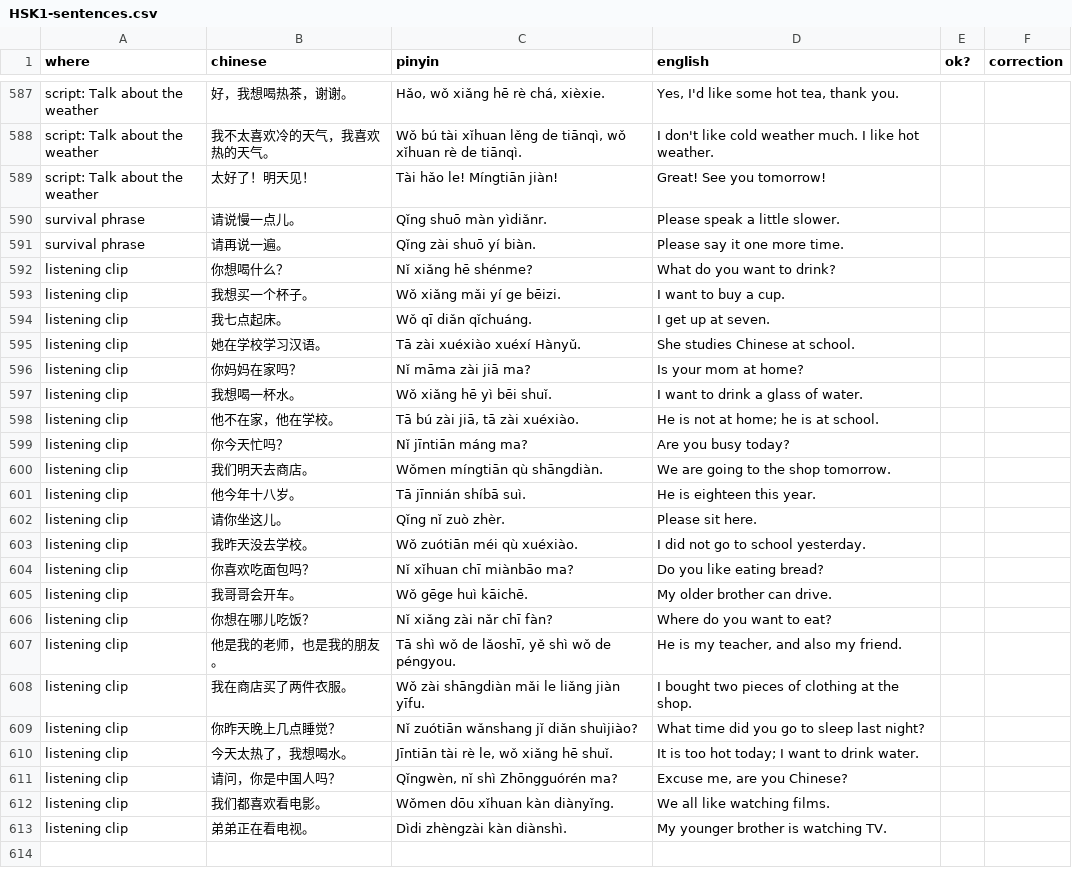
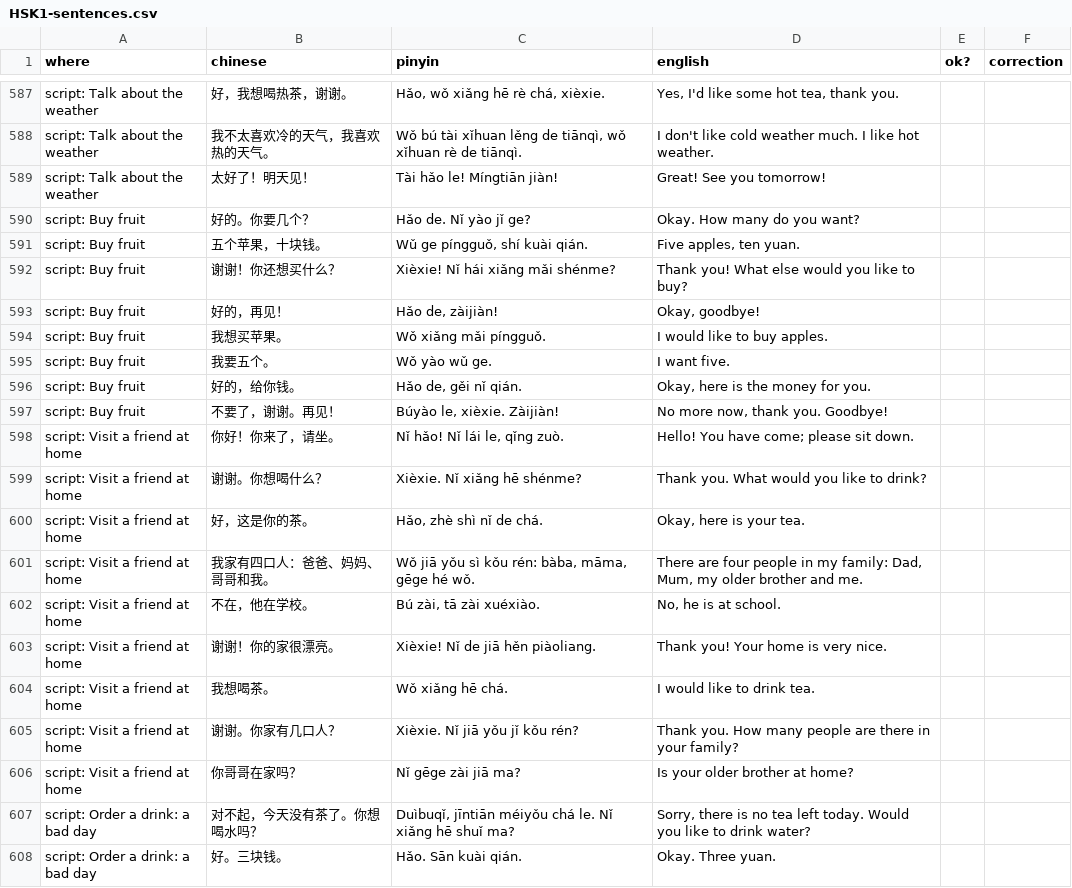
Before and after one commit to alvinyu20/hsk-path, a CSV file: review/HSK1-sentences.csv, drawn as a sheet; only a part is shown, gaps mark what is left out; the shorter side is filled out with more unchanged rows; the diff covers the shown part only.

```diff
--- a/review/HSK1-sentences.csv
+++ b/review/HSK1-sentences.csv
@@ -589 +589,20 @@
 "script: Talk about the weather","太好了！明天见！","Tài hǎo le! Míngtiān jiàn!","Great! See you tomorrow!",,
+"script: Buy fruit","好的。你要几个？","Hǎo de. Nǐ yào jǐ ge?","Okay. How many do you want?",,
+"script: Buy fruit","五个苹果，十块钱。","Wǔ ge píngguǒ, shí kuài qián.","Five apples, ten yuan.",,
+"script: Buy fruit","谢谢！你还想买什么？","Xièxie! Nǐ hái xiǎng mǎi shénme?","Thank you! What else would you like to buy?",,
+"script: Buy fruit","好的，再见！","Hǎo de, zàijiàn!","Okay, goodbye!",,
+"script: Buy fruit","我想买苹果。","Wǒ xiǎng mǎi píngguǒ.","I would like to buy apples.",,
+"script: Buy fruit","我要五个。","Wǒ yào wǔ ge.","I want five.",,
+"script: Buy fruit","好的，给你钱。","Hǎo de, gěi nǐ qián.","Okay, here is the money for you.",,
+"script: Buy fruit","不要了，谢谢。再见！","Búyào le, xièxie. Zàijiàn!","No more now, thank you. Goodbye!",,
+"script: Visit a friend at home","你好！你来了，请坐。","Nǐ hǎo! Nǐ lái le, qǐng zuò.","Hello! You have come; please sit down.",,
+"script: Visit a friend at home","谢谢。你想喝什么？","Xièxie. Nǐ xiǎng hē shénme?","Thank you. What would you like to drink?",,
+"script: Visit a friend at home","好，这是你的茶。","Hǎo, zhè shì nǐ de chá.","Okay, here is your tea.",,
+"script: Visit a friend at home","我家有四口人：爸爸、妈妈、哥哥和我。","Wǒ jiā yǒu sì kǒu rén: bàba, māma, gēge hé wǒ.","There are four people in my family: Dad, Mum, my older brother and me.",,
+"script: Visit a friend at home","不在，他在学校。","Bú zài, tā zài xuéxiào.","No, he is at school.",,
+"script: Visit a friend at home","谢谢！你的家很漂亮。","Xièxie! Nǐ de jiā hěn piàoliang.","Thank you! Your home is very nice.",,
+"script: Visit a friend at home","我想喝茶。","Wǒ xiǎng hē chá.","I would like to drink tea.",,
+"script: Visit a friend at home","谢谢。你家有几口人？","Xièxie. Nǐ jiā yǒu jǐ kǒu rén?","Thank you. How many people are there in your family?",,
+"script: Visit a friend at home","你哥哥在家吗？","Nǐ gēge zài jiā ma?","Is your older brother at home?",,
+"script: Order a drink: a bad day","对不起，今天没有茶了。你想喝水吗？","Duìbuqǐ, jīntiān méiyǒu chá le. Nǐ xiǎng hē shuǐ ma?","Sorry, there is no tea left today. Would you like to drink water?",,
+"script: Order a drink: a bad day","好。三块钱。","Hǎo. Sān kuài qián.","Okay. Three yuan.",,
```
Also changed, not shown: 12 added rows elsewhere in this file, content/lexicon-words.tsv, content/segment-prefer.tsv, 17 other files.
